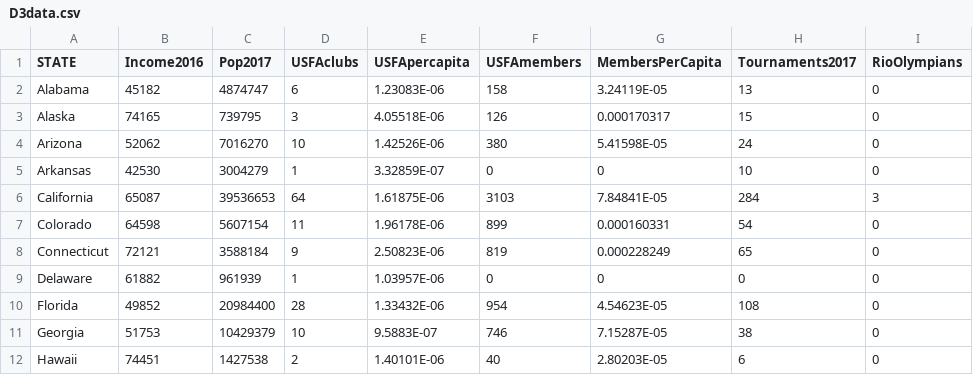
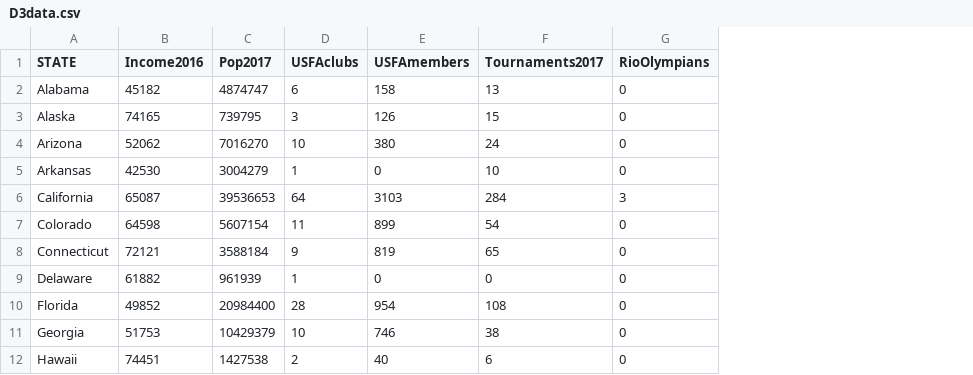
Before and after one commit to ejpje/d3-coordinated-viz, a CSV file: data/D3data.csv, drawn as a sheet; only a part is shown; the diff names each change by its address in the sheet, - before the commit and + after, or states it on an @@ line.

```diff
--- a/data/D3data.csv
+++ b/data/D3data.csv
-column E (USFApercapita), rows 2-12: 1.23083E-06 | 4.05518E-06 | 1.42526E-06 | 3.32859E-07 | 1.61875E-06 | 1.96178E-06 | 2.50823E-06 | 1.03957E-06 | 1.33432E-06 | 9.5883E-07 | 1.40101E-06
-column G (MembersPerCapita), rows 2-12: 3.24119E-05 | 0.000170317 | 5.41598E-05 | 0 | 7.84841E-05 | 0.000160331 | 0.000228249 | 0 | 4.54623E-05 | 7.15287E-05 | 2.80203E-05
```
Also changed, not shown: 3 other files.
